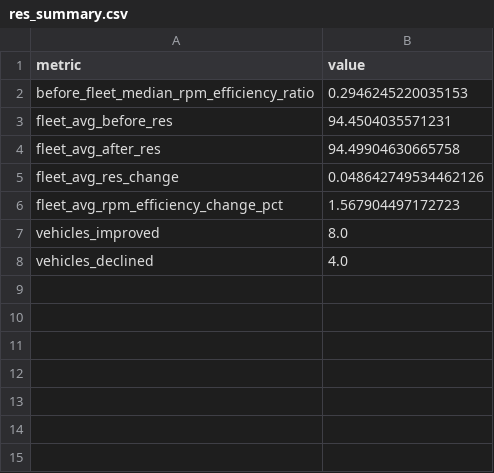
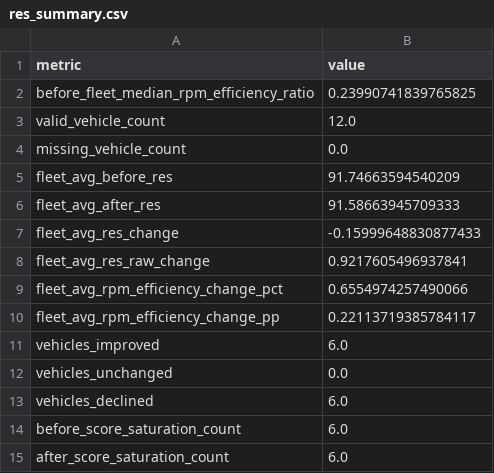
Before and after one commit to skyyyyyy0/fleet-telemetry-analytics, a CSV file: outputs/tables/res_summary.csv, drawn as a sheet.

```diff
--- a/outputs/tables/res_summary.csv
+++ b/outputs/tables/res_summary.csv
@@ -1,8 +1,15 @@
 metric,value
-before_fleet_median_rpm_efficiency_ratio,0.2946245220035153
-fleet_avg_before_res,94.4504035571231
-fleet_avg_after_res,94.49904630665758
-fleet_avg_res_change,0.048642749534462126
-fleet_avg_rpm_efficiency_change_pct,1.567904497172723
-vehicles_improved,8.0
-vehicles_declined,4.0
+before_fleet_median_rpm_efficiency_ratio,0.23990741839765825
+valid_vehicle_count,12.0
+missing_vehicle_count,0.0
+fleet_avg_before_res,91.74663594540209
+fleet_avg_after_res,91.58663945709333
+fleet_avg_res_change,-0.15999648830877433
+fleet_avg_res_raw_change,0.9217605496937841
+fleet_avg_rpm_efficiency_change_pct,0.6554974257490066
+fleet_avg_rpm_efficiency_change_pp,0.22113719385784117
+vehicles_improved,6.0
+vehicles_unchanged,0.0
+vehicles_declined,6.0
+before_score_saturation_count,6.0
+after_score_saturation_count,6.0
```
Also changed, not shown: data/processed/fes_scores.csv, data/processed/ies_scores.csv, 21 other files.
